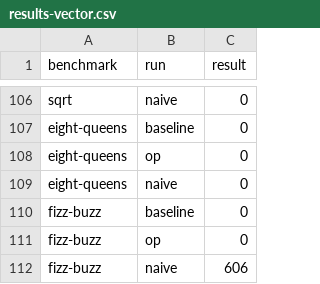
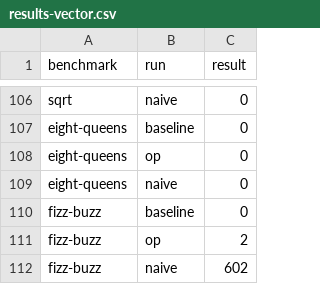
Before and after one commit to JonathanDLTran/CS6120-Jonathan, a CSV file: brench/results-vector.csv, drawn as a sheet; only a part is shown, gaps mark what is left out.

Commit message:
constant movement Move constant as far up as possible to open up spaces for binary op vectorization

```diff
--- a/brench/results-vector.csv
+++ b/brench/results-vector.csv
@@ -110,3 +110,3 @@ eight-queens,naive,0
 fizz-buzz,baseline,0
-fizz-buzz,op,0
-fizz-buzz,naive,606
+fizz-buzz,op,2
+fizz-buzz,naive,602
```
Also changed, not shown: 2 other files.
